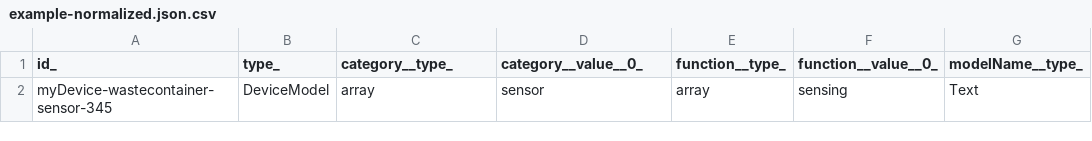
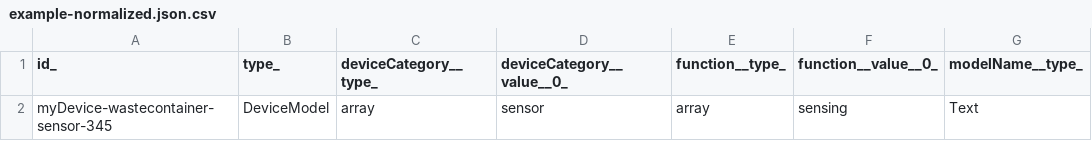
Before and after one commit to smart-data-models/dataModel.Device, a CSV file: DeviceModel/examples/example-normalized.json.csv, drawn as a sheet; only a part is shown; the diff names each change by its address in the sheet, - before the commit and + after, or states it on an @@ line.

Commit message:
Exported example to csv example-normalized.json

```diff
--- a/DeviceModel/examples/example-normalized.json.csv
+++ b/DeviceModel/examples/example-normalized.json.csv
-C1: category__type_
+C1: deviceCategory__type_
-D1: category__value__0_
+D1: deviceCategory__value__0_
```
